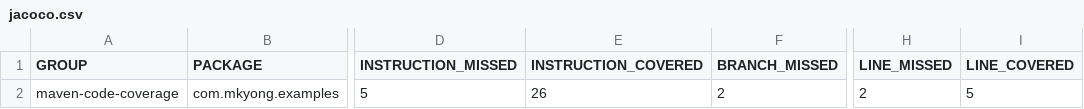
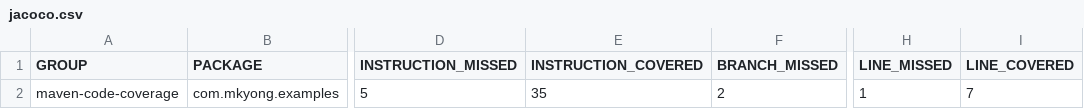
Before and after one commit to wilson1234567891962/Excel-Java-Read, a CSV file: target/site/jacoco/jacoco.csv, drawn as a sheet; only a part is shown, gaps mark what is left out; the diff names each change by its address in the sheet, - before the commit and + after, or states it on an @@ line.

```diff
--- a/target/site/jacoco/jacoco.csv
+++ b/target/site/jacoco/jacoco.csv
-E2 (INSTRUCTION_COVERED): 26
+E2 (INSTRUCTION_COVERED): 35
-H2 (LINE_MISSED): 2
+H2 (LINE_MISSED): 1
-I2 (LINE_COVERED): 5
+I2 (LINE_COVERED): 7
```
Also changed, not shown: 16 other files.
